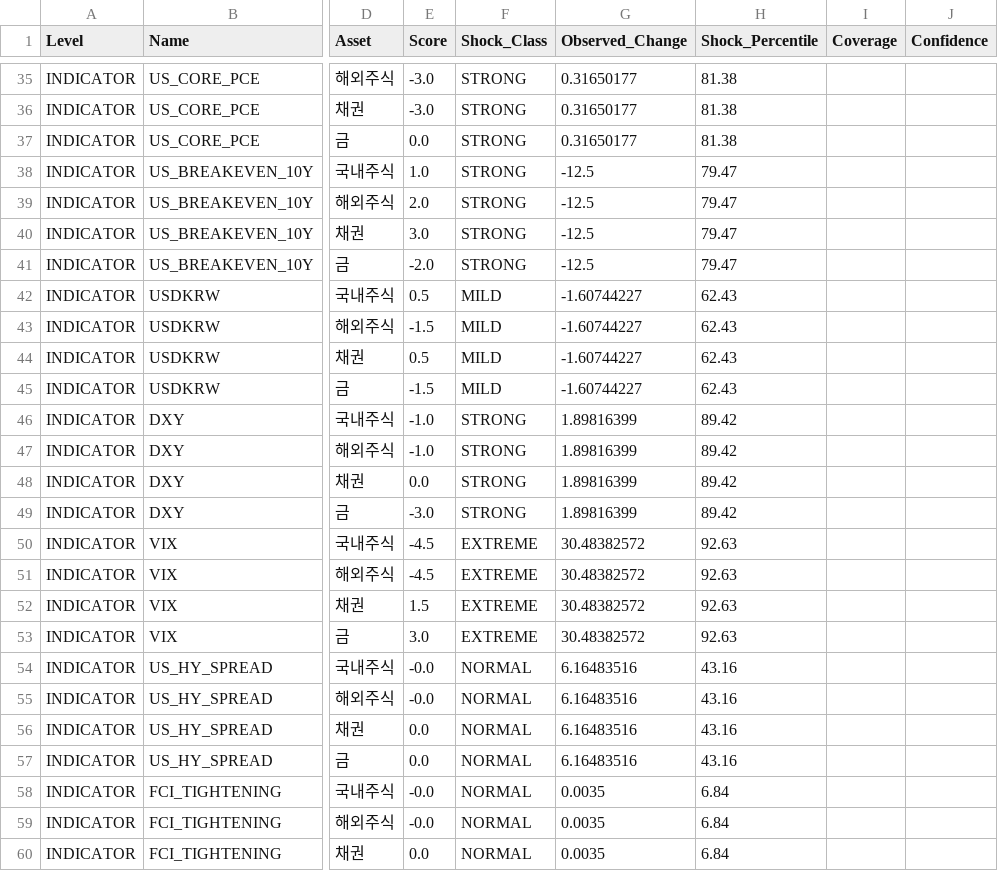
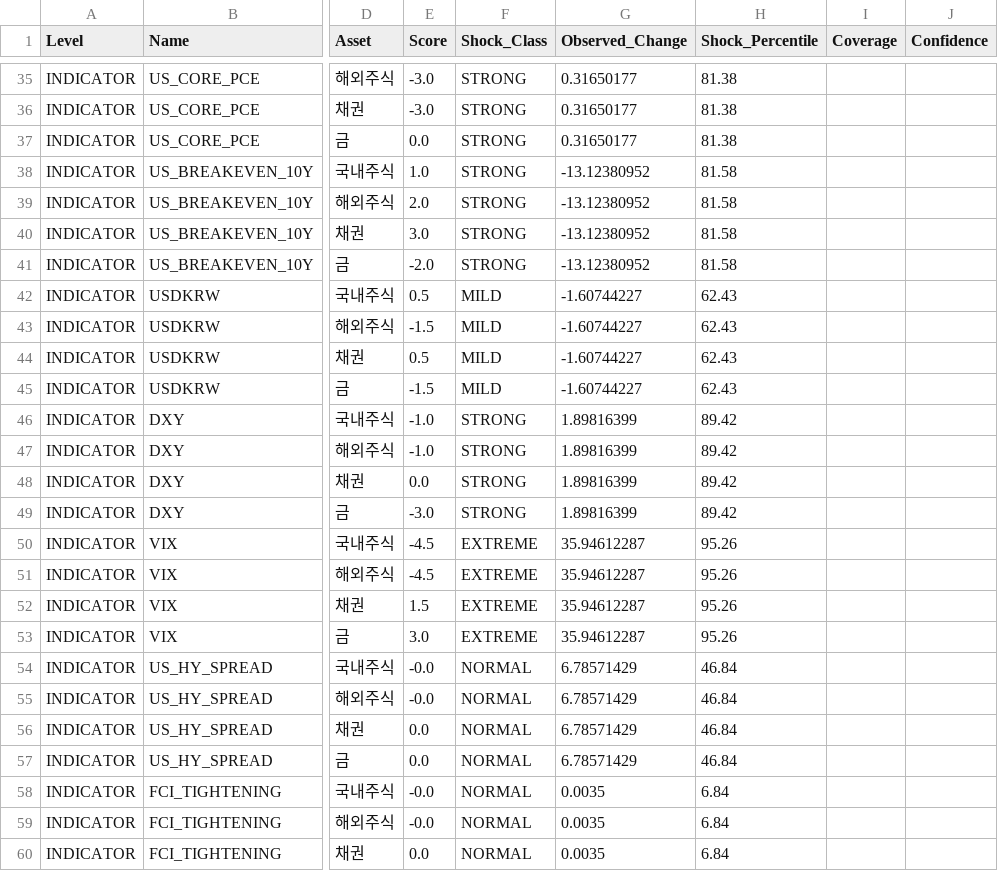
Before and after one commit to mia2628/portfolio_intelligence, a CSV file: data/step03_results.csv, drawn as a sheet; only a part is shown, gaps mark what is left out; the diff names each change by its address in the sheet, - before the commit and + after, or states it on an @@ line.

```diff
--- a/data/step03_results.csv
+++ b/data/step03_results.csv
-G38:G41 (Observed_Change): -12.5
+G38:G41 (Observed_Change): -13.12380952
-H38:H41 (Shock_Percentile): 79.47
+H38:H41 (Shock_Percentile): 81.58
-G50:G53 (Observed_Change): 30.48382572
+G50:G53 (Observed_Change): 35.94612287
-H50:H53 (Shock_Percentile): 92.63
+H50:H53 (Shock_Percentile): 95.26
-G54:G57 (Observed_Change): 6.16483516
+G54:G57 (Observed_Change): 6.78571429
-H54:H57 (Shock_Percentile): 43.16
+H54:H57 (Shock_Percentile): 46.84
```
Also changed, not shown: data/historical/historical_data.csv, data/step03_market_inputs.csv, 8 other files.
